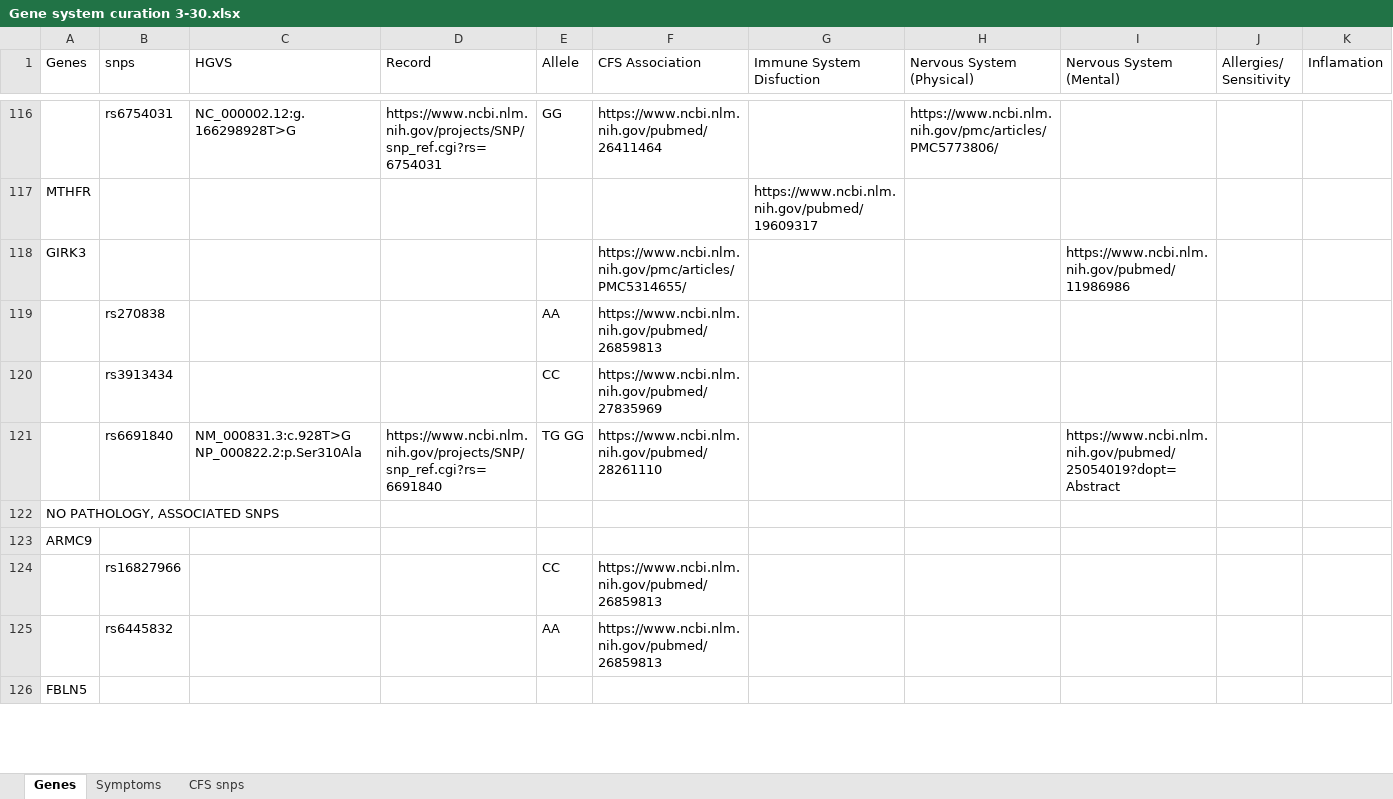
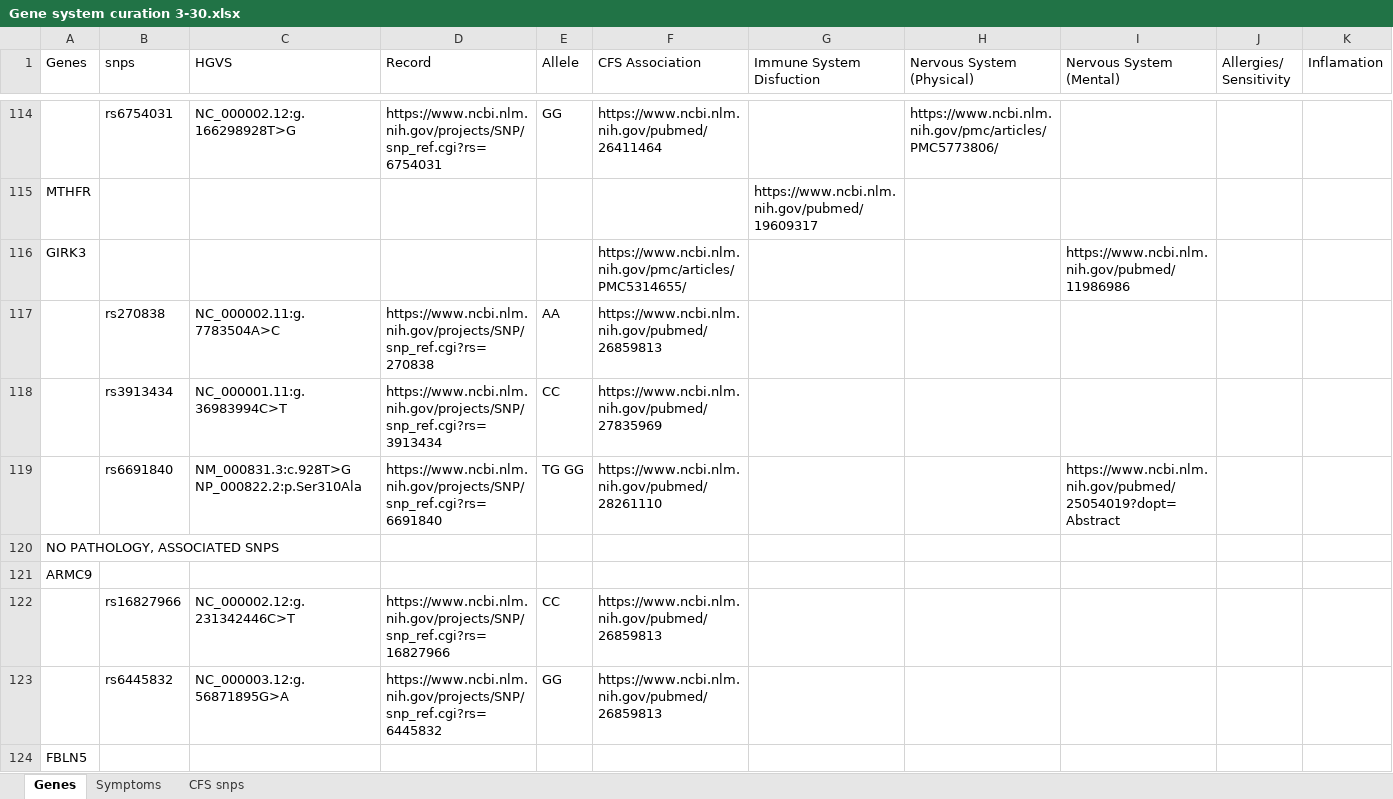
Before and after one commit to precisely/gene-panel-curation, an Excel workbook: doc/hupf/Gene system curation 3-30.xlsx, sheet Genes, drawn as a sheet; only a part is shown, gaps mark what is left out; values as stored, in another font and other column widths than the file's, no cell formats; removed rows and columns are numbered as before the commit, all else as after; rows hold the shown columns only; the diff covers the shown part only; the diff names each change by its address in the sheet, - before the commit and + after, or states it on an @@ line.

Commit message:
Add files via upload

```diff
--- a/doc/hupf/Gene system curation 3-30.xlsx (sheet Genes)
+++ b/doc/hupf/Gene system curation 3-30.xlsx (sheet Genes)
-C117 (HGVS): (empty)
+C117 (HGVS): NC_000002.11:g.7783504A>C
-D117 (Record): (empty)
+D117 (Record): https://www.ncbi.nlm.nih.gov/projects/SNP/snp_ref.cgi?rs=270838
-C118 (HGVS): (empty)
+C118 (HGVS): NC_000001.11:g.36983994C>T
-D118 (Record): (empty)
+D118 (Record): https://www.ncbi.nlm.nih.gov/projects/SNP/snp_ref.cgi?rs=3913434
-C122 (HGVS): (empty)
+C122 (HGVS): NC_000002.12:g.231342446C>T
-D122 (Record): (empty)
+D122 (Record): https://www.ncbi.nlm.nih.gov/projects/SNP/snp_ref.cgi?rs=16827966
-row 125:  | rs6445832 |  |  | AA | https://www.ncbi.nlm.nih.gov/pubmed/26859813
+row 123:  | rs6445832 | NC_000003.12:g.56871895G>A | https://www.ncbi.nlm.nih.gov/projects/SNP/snp_ref.cgi?rs=6445832 | GG | https://www.ncbi.nlm.nih.gov/pubmed/26859813
```
Also changed, not shown: 12 added rows, 17 removed rows and 69 edited cells elsewhere in this sheet, cell formats.
